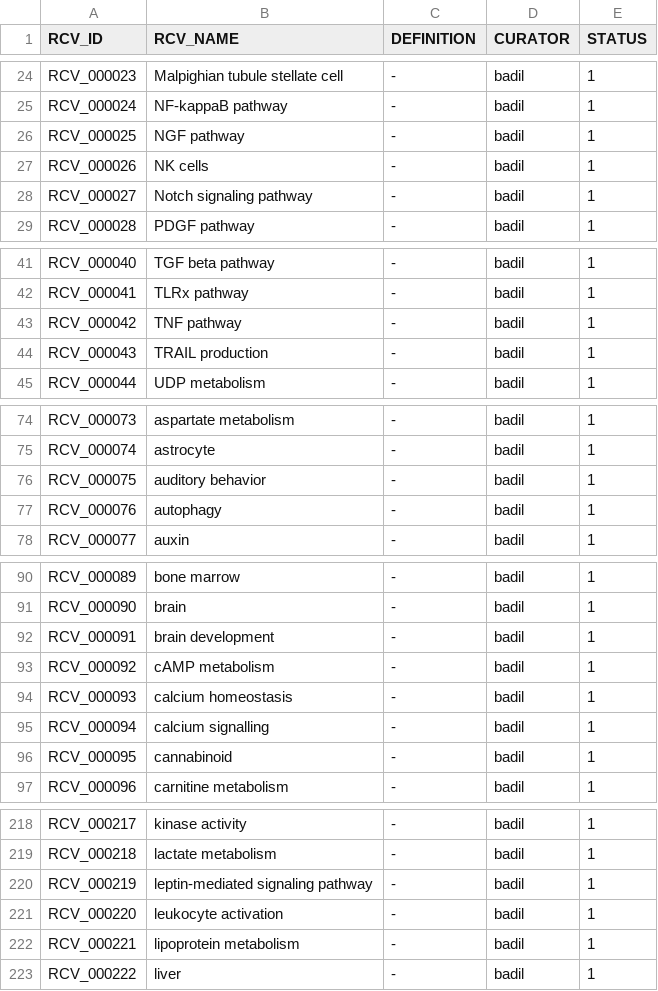
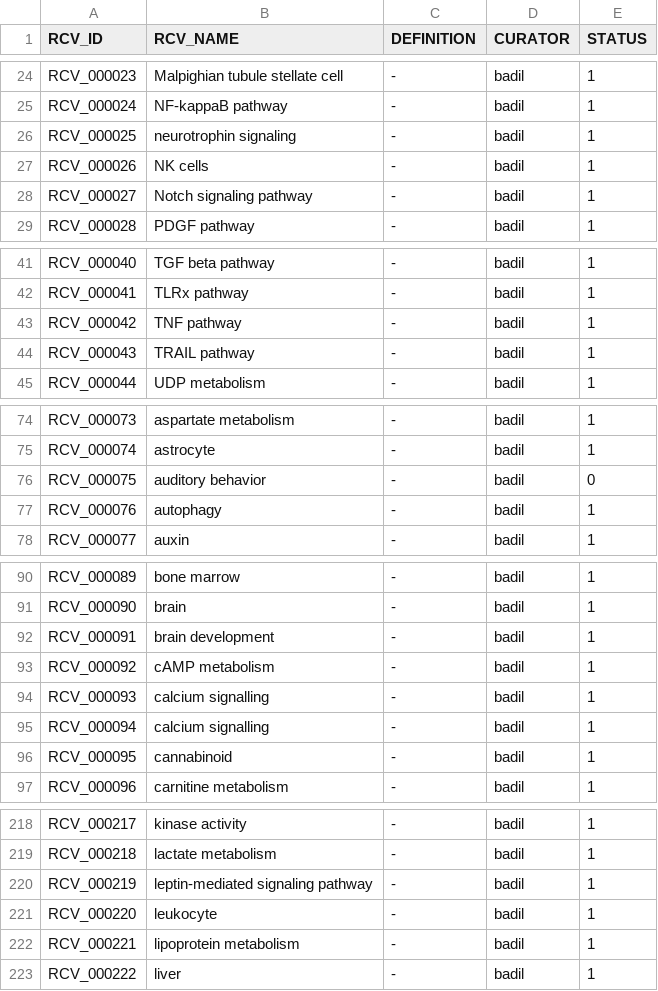
Before and after one commit to GO-ROCHE-COLLAB/Roche_CV_mapping, a TSV file: mapping_tables/RocheCV_def.tsv, drawn as a sheet; only a part is shown, gaps mark what is left out; the diff covers the shown part only.

Commit message:
Update RocheCV_def.tsv
includes all renaming and deprecation issues (RCV_action) resolved

```diff
--- a/mapping_tables/RocheCV_def.tsv
+++ b/mapping_tables/RocheCV_def.tsv
@@ -25,3 +25,3 @@ RCV_000023	Malpighian tubule stellate cell	-	badil	1
 RCV_000024	NF-kappaB pathway	-	badil	1
-RCV_000025	NGF pathway	-	badil	1
+RCV_000025	neurotrophin signaling	-	badil	1
 RCV_000026	NK cells	-	badil	1
@@ -43,3 +43,3 @@ RCV_000041	TLRx pathway	-	badil	1
 RCV_000042	TNF pathway	-	badil	1
-RCV_000043	TRAIL production	-	badil	1
+RCV_000043	TRAIL pathway	-	badil	1
 RCV_000044	UDP metabolism	-	badil	1
@@ -75,3 +75,3 @@ RCV_000073	aspartate metabolism	-	badil	1
 RCV_000074	astrocyte	-	badil	1
-RCV_000075	auditory behavior	-	badil	1
+RCV_000075	auditory behavior	-	badil	0
 RCV_000076	autophagy	-	badil	1
@@ -93,3 +93,3 @@ RCV_000091	brain development	-	badil	1
 RCV_000092	cAMP metabolism	-	badil	1
-RCV_000093	calcium homeostasis	-	badil	1
+RCV_000093	calcium signalling	-	badil	1
 RCV_000094	calcium signalling	-	badil	1
@@ -220,3 +220,3 @@ RCV_000218	lactate metabolism	-	badil	1
 RCV_000219	leptin-mediated signaling pathway	-	badil	1
-RCV_000220	leukocyte activation	-	badil	1
+RCV_000220	leukocyte	-	badil	1
 RCV_000221	lipoprotein metabolism	-	badil	1
```
Also changed, not shown: 3 edited cells elsewhere in this file.
